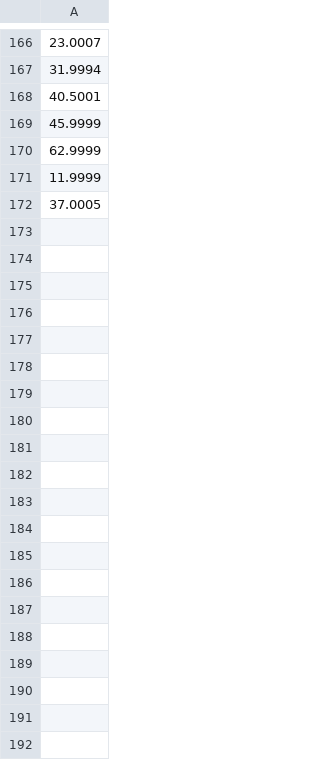
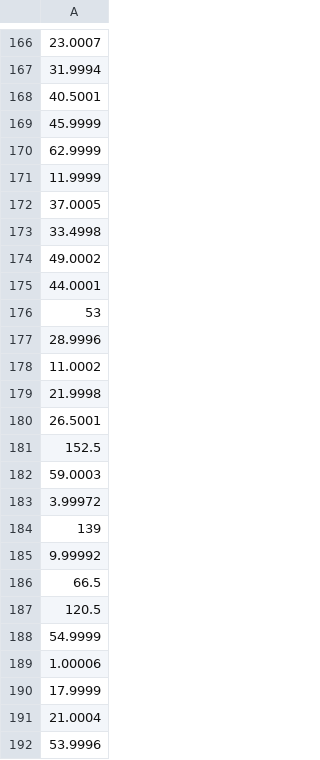
Before and after one commit to hal-lab-u-tokyo/hakoniwa-qlearning, a CSV file: ros2/workspace/col_time.csv, drawn as a sheet; only a part is shown, gaps mark what is left out; the diff covers the shown part only; the diff names each change by its address in the sheet, - before the commit and + after, or states it on an @@ line.

```diff
--- a/ros2/workspace/col_time.csv
+++ b/ros2/workspace/col_time.csv
+row 173: 33.4998
+row 174: 49.0002
+row 175: 44.0001
+row 176: 53
+row 177: 28.9996
+row 178: 11.0002
+row 179: 21.9998
+row 180: 26.5001
+row 181: 152.5
+row 182: 59.0003
+row 183: 3.99972
+row 184: 139
+row 185: 9.99992
+row 186: 66.5
+row 187: 120.5
+row 188: 54.9999
+row 189: 1.00006
+row 190: 17.9999
+row 191: 21.0004
+row 192: 53.9996
```
Also changed, not shown: 125 added rows elsewhere in this file, ros2/workspace/qmodel.csv, 9 other files.
